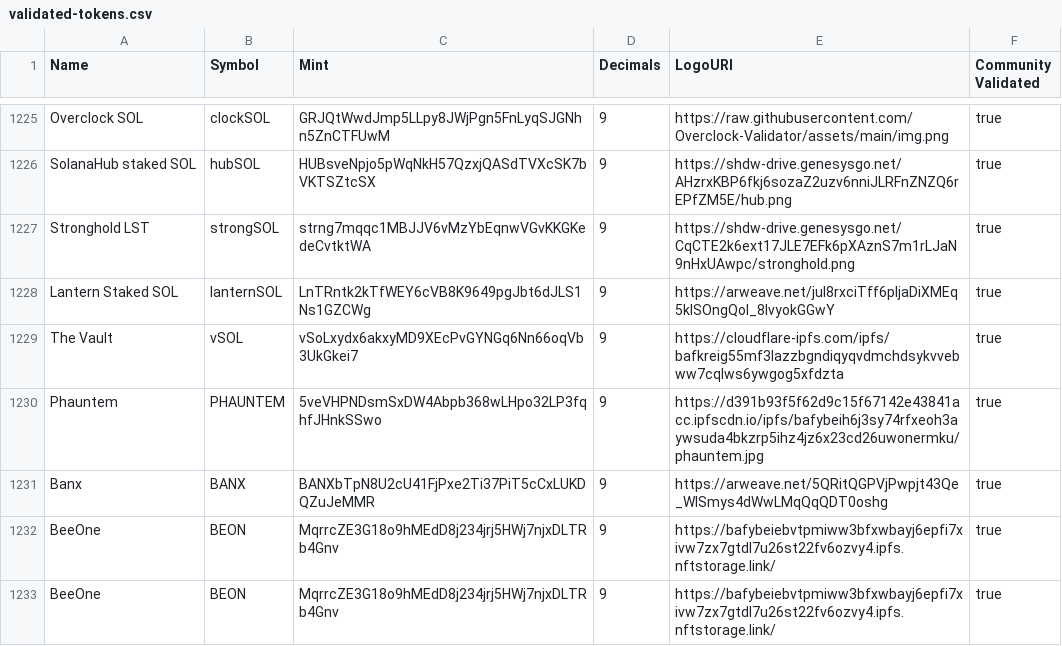
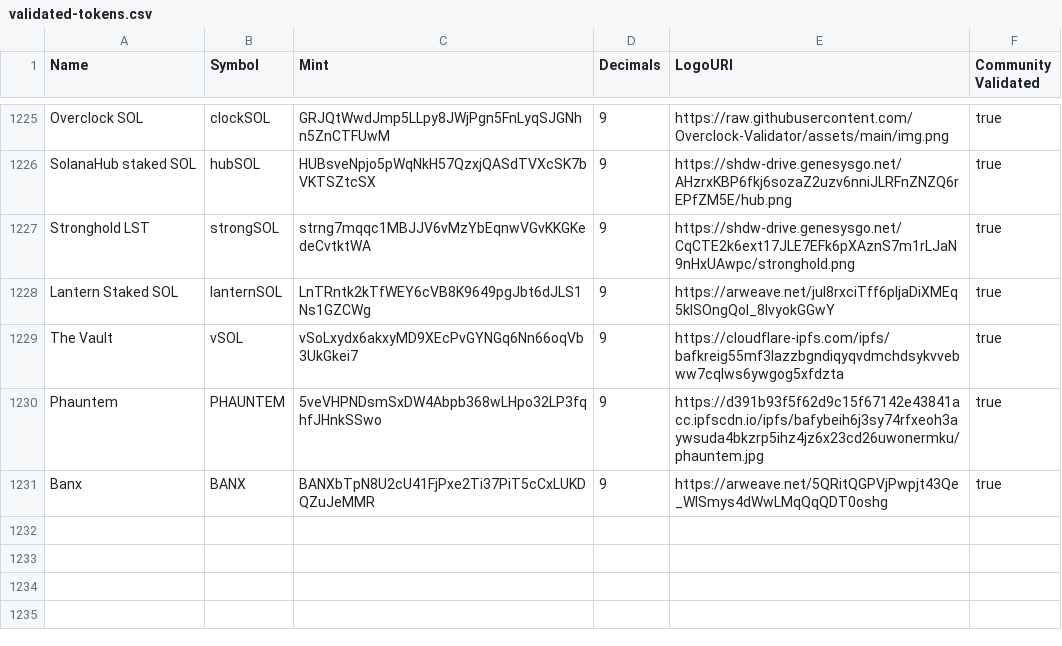
Before and after one commit to legion988/token-list, a CSV file: validated-tokens.csv, drawn as a sheet; only a part is shown, gaps mark what is left out; the diff names each change by its address in the sheet, - before the commit and + after, or states it on an @@ line.

```diff
--- a/validated-tokens.csv
+++ b/validated-tokens.csv
-row 1232: BeeOne | BEON | MqrrcZE3G18o9hMEdD8j234jrj5HWj7njxDLTRb4Gnv | 9 | https://bafybeiebvtpmiww3bfxwbayj6epfi7xivw7zx7gtdl7u26st22fv6ozvy4.ipfs.nftstorage.link/ | true
-row 1233: BeeOne | BEON | MqrrcZE3G18o9hMEdD8j234jrj5HWj7njxDLTRb4Gnv | 9 | https://bafybeiebvtpmiww3bfxwbayj6epfi7xivw7zx7gtdl7u26st22fv6ozvy4.ipfs.nftstorage.link/ | true
```
